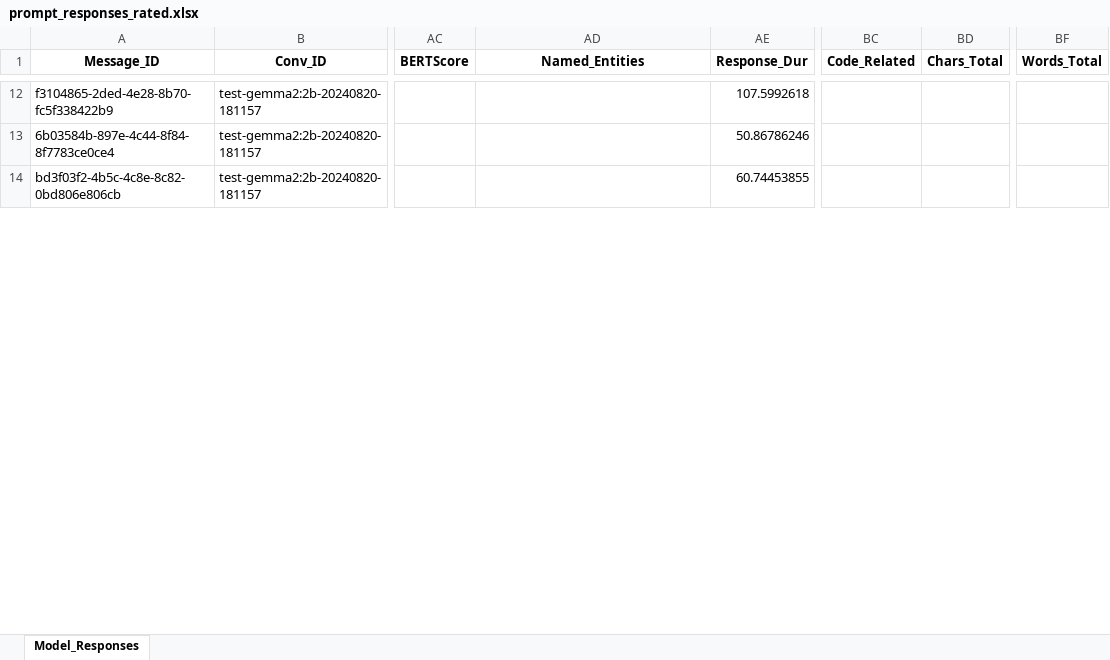
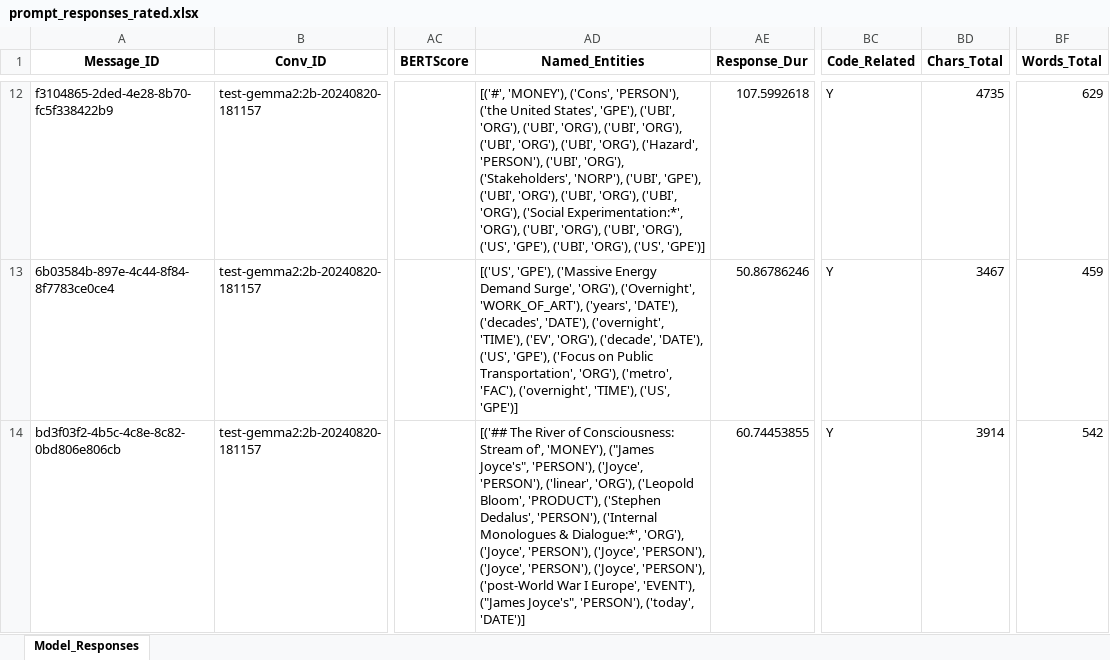
Before and after one commit to sessionmemory/prompt-machine, an Excel workbook: prompt_responses_rated.xlsx, sheet Model_Responses, drawn as a sheet; only a part is shown, gaps mark what is left out; values as stored, in another font and other column widths than the file's, no borders; the diff covers the shown part only; the diff names each change by its address in the sheet, - before the commit and + after, or states it on an @@ line.

```diff
--- a/prompt_responses_rated.xlsx (sheet Model_Responses)
+++ b/prompt_responses_rated.xlsx (sheet Model_Responses)
-AD12 (Named_Entities): (empty)
+AD12 (Named_Entities): [('#', 'MONEY'), ('Cons', 'PERSON'), ('the United States', 'GPE'), ('UBI', 'ORG'), ('UBI', 'ORG'), ('UBI', 'ORG'), ('UBI', 'ORG'), ('UBI', 'ORG'), ('Hazard', 'PERSON'), ('UBI', 'ORG'), ('Stakeholders', 'NORP'), ('UBI', 'GPE'), ('UBI', 'ORG'), ('UBI', 'ORG'), ('UBI', 'ORG'), ('Social Experimentation:*', 'ORG'), ('UBI', 'ORG'), ('UBI', 'ORG'), ('US', 'GPE'), ('UBI', 'ORG'), ('US', 'GPE')]
-BC12:BC14 (Code_Related): (empty)
+BC12:BC14 (Code_Related): Y
-BD12 (Chars_Total): (empty)
+BD12 (Chars_Total): 4735
-BF12 (Words_Total): (empty)
+BF12 (Words_Total): 629
-AD13 (Named_Entities): (empty)
+AD13 (Named_Entities): [('US', 'GPE'), ('Massive Energy Demand Surge', 'ORG'), ('Overnight', 'WORK_OF_ART'), ('years', 'DATE'), ('decades', 'DATE'), ('overnight', 'TIME'), ('EV', 'ORG'), ('decade', 'DATE'), ('US', 'GPE'), ('Focus on Public Transportation', 'ORG'), ('metro', 'FAC'), ('overnight', 'TIME'), ('US', 'GPE')]
-BD13 (Chars_Total): (empty)
+BD13 (Chars_Total): 3467
-BF13 (Words_Total): (empty)
+BF13 (Words_Total): 459
-AD14 (Named_Entities): (empty)
+AD14 (Named_Entities): [('## The River of Consciousness: Stream of', 'MONEY'), ("James Joyce's", 'PERSON'), ('Joyce', 'PERSON'), ('linear', 'ORG'), ('Leopold Bloom', 'PRODUCT'), ('Stephen Dedalus', 'PERSON'), ('Internal Monologues & Dialogue:*', 'ORG'), ('Joyce', 'PERSON'), ('Joyce', 'PERSON'), ('Joyce', 'PERSON'), ('Joyce', 'PERSON'), ('post-World War I Europe', 'EVENT'), ("James Joyce's", 'PERSON'), ('today', 'DATE')]
-BD14 (Chars_Total): (empty)
+BD14 (Chars_Total): 3914
-BF14 (Words_Total): (empty)
+BF14 (Words_Total): 542
```
Also changed, not shown: 228 edited cells elsewhere in this sheet, 5 other files.
